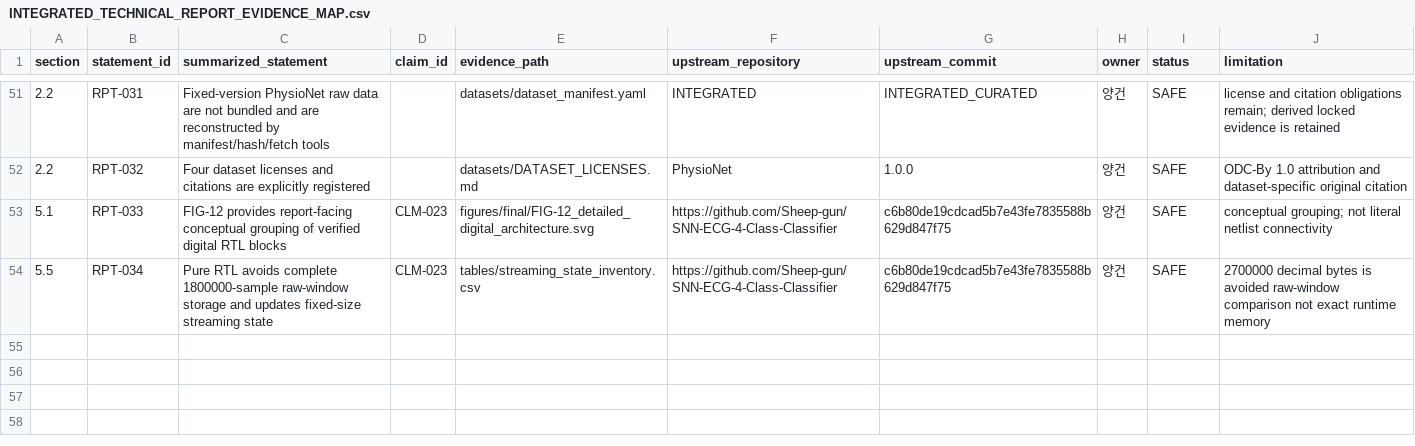
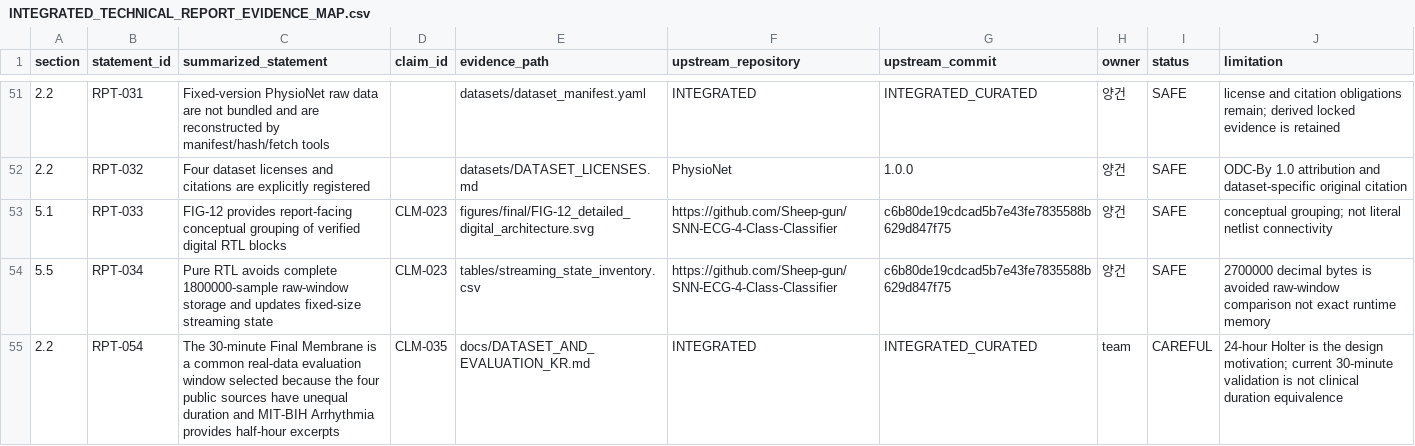
Before and after one commit to Sheep-gun/ECG-SoC-Integrated, a CSV file: reports/INTEGRATED_TECHNICAL_REPORT_EVIDENCE_MAP.csv, drawn as a sheet; only a part is shown, gaps mark what is left out; the diff names each change by its address in the sheet, - before the commit and + after, or states it on an @@ line.

```diff
--- a/reports/INTEGRATED_TECHNICAL_REPORT_EVIDENCE_MAP.csv
+++ b/reports/INTEGRATED_TECHNICAL_REPORT_EVIDENCE_MAP.csv
+row 55: 2.2 | RPT-054 | The 30-minute Final Membrane is a common real-data evaluation window selected because the four public sources have unequal duration and MIT-BIH Arrhythmia provides half-hour excerpts | CLM-035 | docs/DATASET_AND_EVALUATION_KR.md | INTEGRATED | INTEGRATED_CURATED | team | CAREFUL | 24-hour Holter is the design motivation; current 30-minute validation is not clinical duration equivalence
```
Also changed, not shown: source_of_truth/claim_registry.csv, source_of_truth/external_reference_registry.csv, 9 other files.
